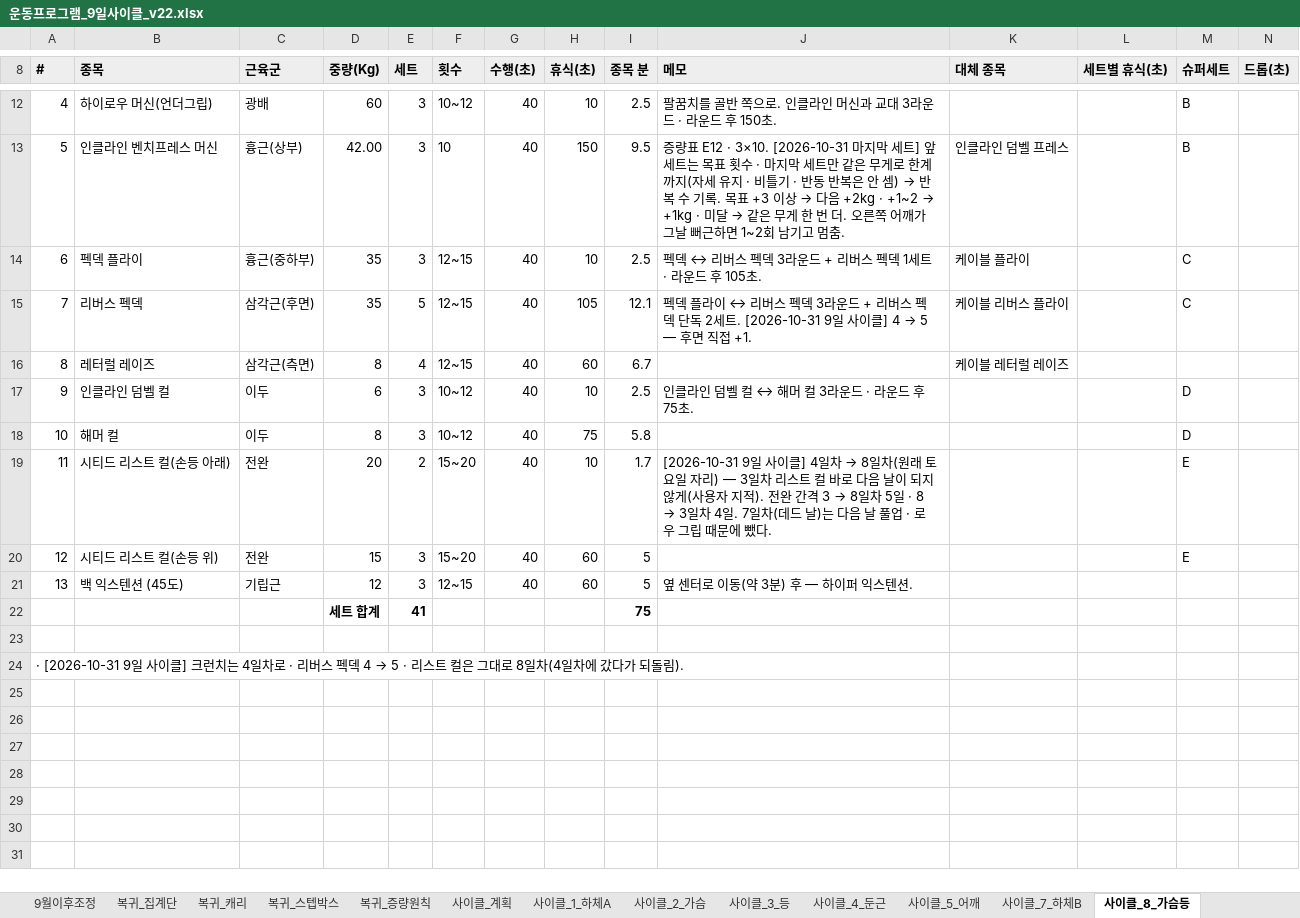
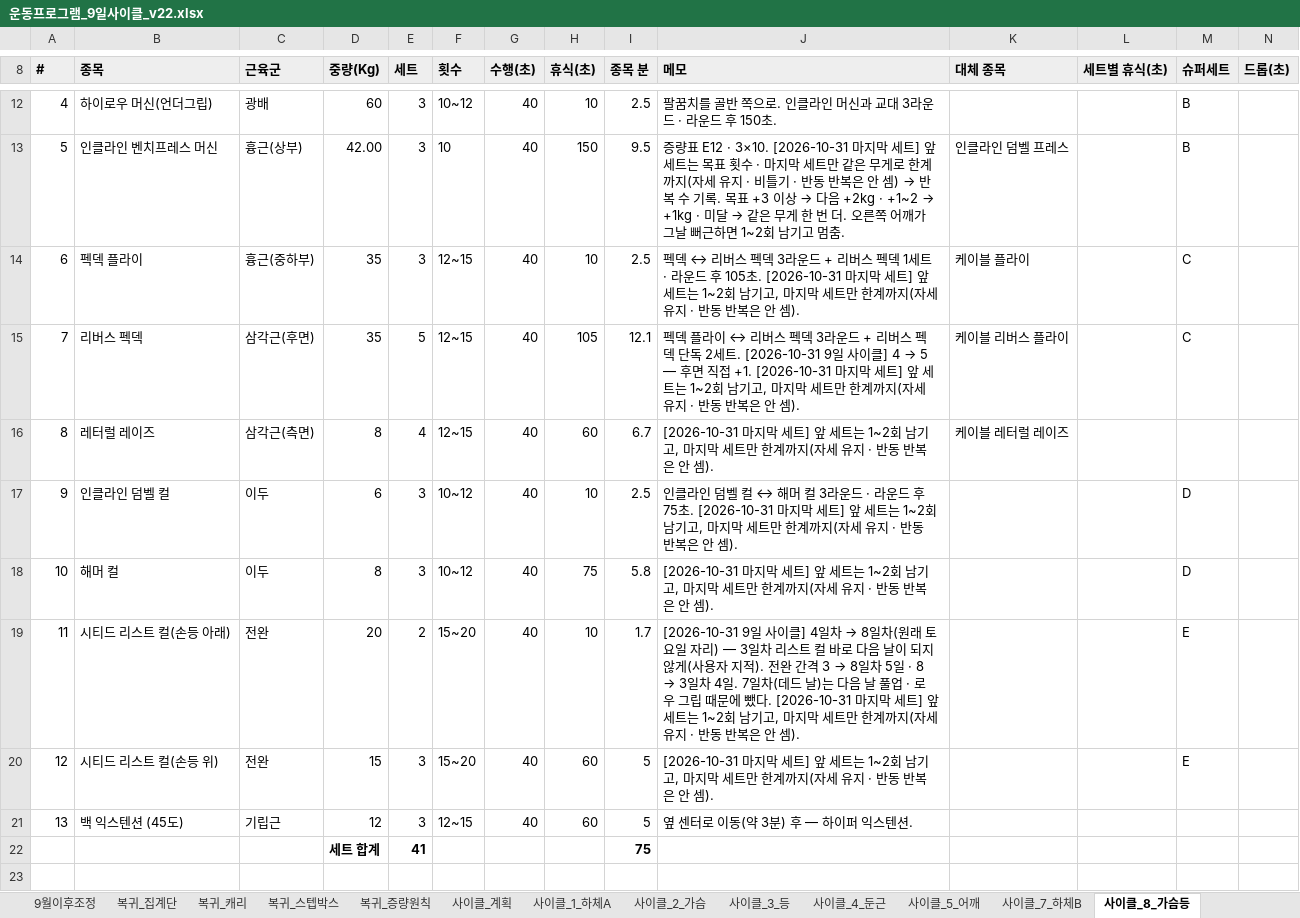
Before and after one commit to ktmffl-max/health1234, an Excel workbook: 운동프로그램_9일사이클_v22.xlsx, sheet 사이클_8_가슴등, drawn as a sheet; only a part is shown, gaps mark what is left out; the shorter side is filled out with more unchanged rows; values as stored, in another font and other column widths than the file's, no borders; the diff names each change by its address in the sheet, - before the commit and + after, or states it on an @@ line.

```diff
--- a/운동프로그램_9일사이클_v22.xlsx (sheet 사이클_8_가슴등)
+++ b/운동프로그램_9일사이클_v22.xlsx (sheet 사이클_8_가슴등)
-J14 (메모): …105초.
+J14 (메모): …105초. [2026-10-31 마지막 세트] 앞 세트는 1~2회 남기고, 마지막 세트만 한계까지(자세 유지 · 반동 반복은 안 셈).
-J15 (메모): …직접 +1.
+J15 (메모): …직접 +1. [2026-10-31 마지막 세트] 앞 세트는 1~2회 남기고, 마지막 세트만 한계까지(자세 유지 · 반동 반복은 안 셈).
-J16 (메모): (empty)
+J16 (메모): [2026-10-31 마지막 세트] 앞 세트는 1~2회 남기고, 마지막 세트만 한계까지(자세 유지 · 반동 반복은 안 셈).
-J17 (메모): …75초.
+J17 (메모): …75초. [2026-10-31 마지막 세트] 앞 세트는 1~2회 남기고, 마지막 세트만 한계까지(자세 유지 · 반동 반복은 안 셈).
-J18 (메모): (empty)
+J18 (메모): [2026-10-31 마지막 세트] 앞 세트는 1~2회 남기고, 마지막 세트만 한계까지(자세 유지 · 반동 반복은 안 셈).
-J19 (메모): …뺐다.
+J19 (메모): …뺐다. [2026-10-31 마지막 세트] 앞 세트는 1~2회 남기고, 마지막 세트만 한계까지(자세 유지 · 반동 반복은 안 셈).
-J20 (메모): (empty)
+J20 (메모): [2026-10-31 마지막 세트] 앞 세트는 1~2회 남기고, 마지막 세트만 한계까지(자세 유지 · 반동 반복은 안 셈).
```
Also changed, not shown: sheet 사이클_4_둔근, sheet 사이클_7_하체B, sheet 사이클_5_어깨, sheet 사이클_3_등, sheet 사이클_2_가슴, sheet 사이클_1_하체A, 1 more sheet.
